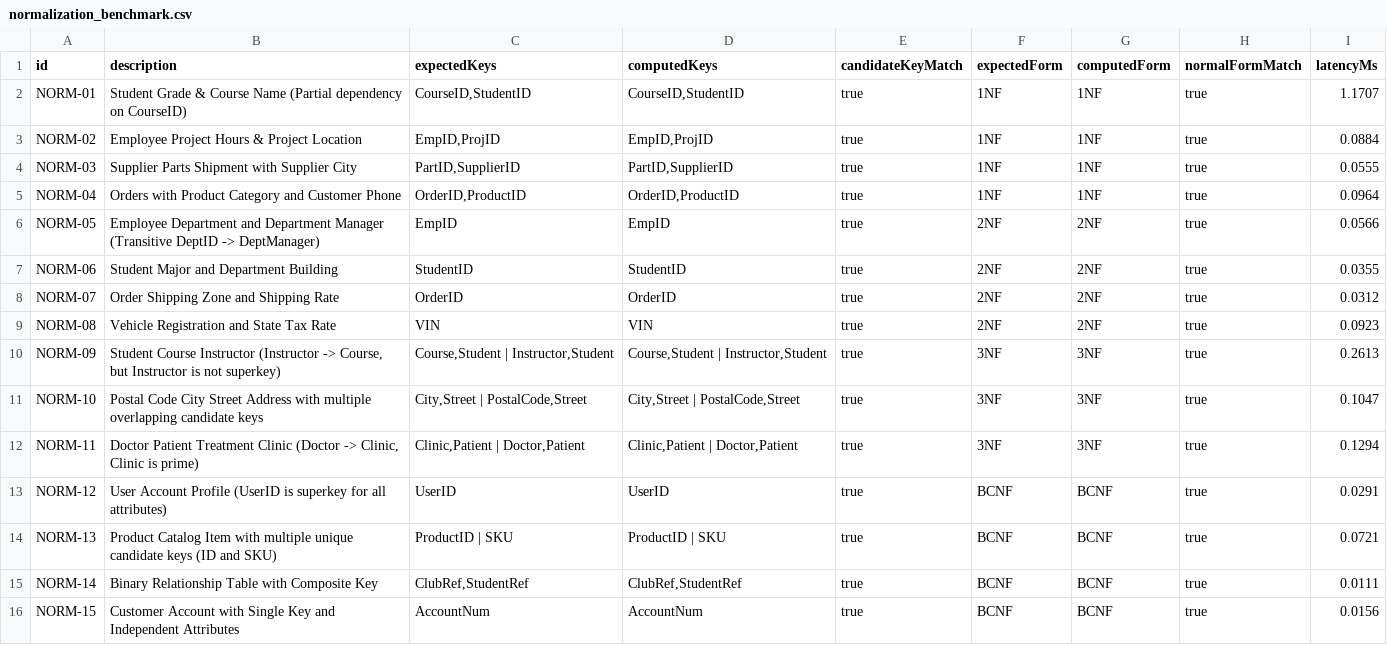
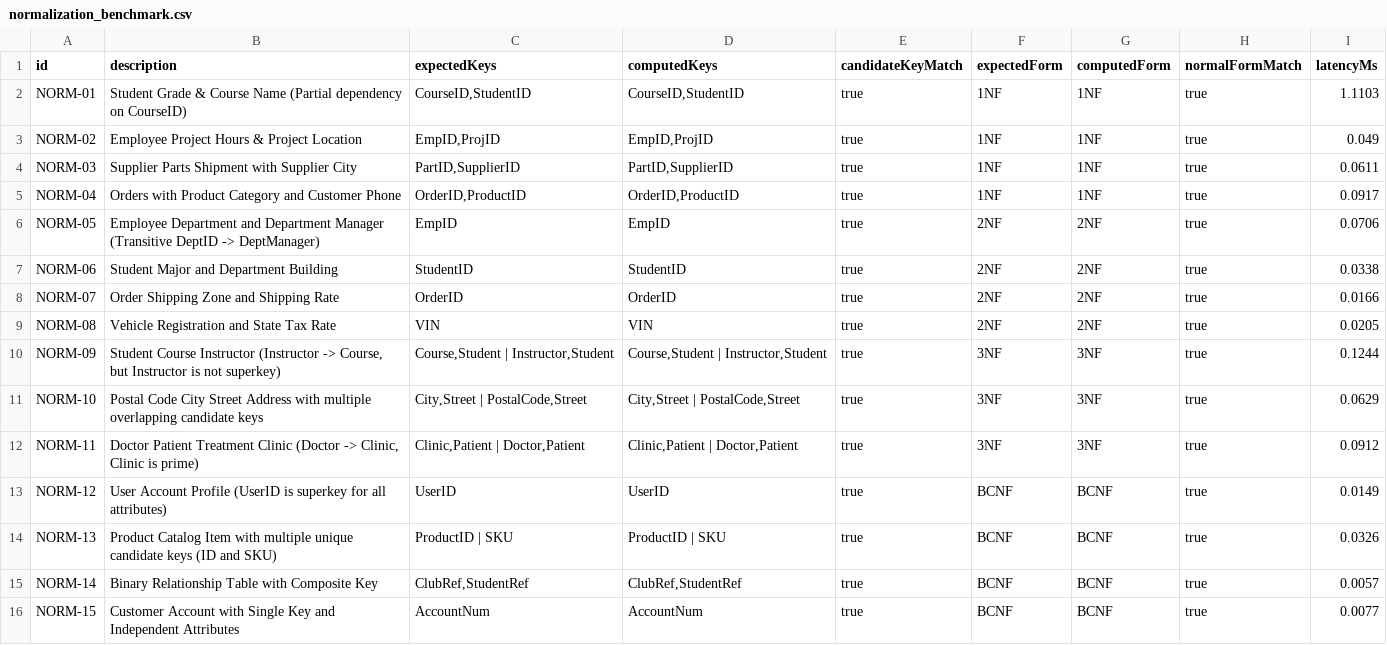
Before and after one commit to ShubhamPatil200507/DBMS-Studio, a CSV file: backend/benchmark_results/normalization_benchmark.csv, drawn as a sheet.

```diff
--- a/backend/benchmark_results/normalization_benchmark.csv
+++ b/backend/benchmark_results/normalization_benchmark.csv
@@ -1,16 +1,16 @@
 id,description,expectedKeys,computedKeys,candidateKeyMatch,expectedForm,computedForm,normalFormMatch,latencyMs
-NORM-01,Student Grade & Course Name (Partial dependency on CourseID),"CourseID,StudentID","CourseID,StudentID",true,1NF,1NF,true,1.1707
-NORM-02,Employee Project Hours & Project Location,"EmpID,ProjID","EmpID,ProjID",true,1NF,1NF,true,0.0884
-NORM-03,Supplier Parts Shipment with Supplier City,"PartID,SupplierID","PartID,SupplierID",true,1NF,1NF,true,0.0555
-NORM-04,Orders with Product Category and Customer Phone,"OrderID,ProductID","OrderID,ProductID",true,1NF,1NF,true,0.0964
-NORM-05,Employee Department and Department Manager (Transitive DeptID -> DeptManager),EmpID,EmpID,true,2NF,2NF,true,0.0566
-NORM-06,Student Major and Department Building,StudentID,StudentID,true,2NF,2NF,true,0.0355
-NORM-07,Order Shipping Zone and Shipping Rate,OrderID,OrderID,true,2NF,2NF,true,0.0312
-NORM-08,Vehicle Registration and State Tax Rate,VIN,VIN,true,2NF,2NF,true,0.0923
-NORM-09,"Student Course Instructor (Instructor -> Course, but Instructor is not superkey)","Course,Student | Instructor,Student","Course,Student | Instructor,Student",true,3NF,3NF,true,0.2613
-NORM-10,Postal Code City Street Address with multiple overlapping candidate keys,"City,Street | PostalCode,Street","City,Street | PostalCode,Street",true,3NF,3NF,true,0.1047
-NORM-11,"Doctor Patient Treatment Clinic (Doctor -> Clinic, Clinic is prime)","Clinic,Patient | Doctor,Patient","Clinic,Patient | Doctor,Patient",true,3NF,3NF,true,0.1294
-NORM-12,User Account Profile (UserID is superkey for all attributes),UserID,UserID,true,BCNF,BCNF,true,0.0291
-NORM-13,Product Catalog Item with multiple unique candidate keys (ID and SKU),ProductID | SKU,ProductID | SKU,true,BCNF,BCNF,true,0.0721
-NORM-14,Binary Relationship Table with Composite Key,"ClubRef,StudentRef","ClubRef,StudentRef",true,BCNF,BCNF,true,0.0111
-NORM-15,Customer Account with Single Key and Independent Attributes,AccountNum,AccountNum,true,BCNF,BCNF,true,0.0156
+NORM-01,Student Grade & Course Name (Partial dependency on CourseID),"CourseID,StudentID","CourseID,StudentID",true,1NF,1NF,true,1.1103
+NORM-02,Employee Project Hours & Project Location,"EmpID,ProjID","EmpID,ProjID",true,1NF,1NF,true,0.049
+NORM-03,Supplier Parts Shipment with Supplier City,"PartID,SupplierID","PartID,SupplierID",true,1NF,1NF,true,0.0611
+NORM-04,Orders with Product Category and Customer Phone,"OrderID,ProductID","OrderID,ProductID",true,1NF,1NF,true,0.0917
+NORM-05,Employee Department and Department Manager (Transitive DeptID -> DeptManager),EmpID,EmpID,true,2NF,2NF,true,0.0706
+NORM-06,Student Major and Department Building,StudentID,StudentID,true,2NF,2NF,true,0.0338
+NORM-07,Order Shipping Zone and Shipping Rate,OrderID,OrderID,true,2NF,2NF,true,0.0166
+NORM-08,Vehicle Registration and State Tax Rate,VIN,VIN,true,2NF,2NF,true,0.0205
+NORM-09,"Student Course Instructor (Instructor -> Course, but Instructor is not superkey)","Course,Student | Instructor,Student","Course,Student | Instructor,Student",true,3NF,3NF,true,0.1244
+NORM-10,Postal Code City Street Address with multiple overlapping candidate keys,"City,Street | PostalCode,Street","City,Street | PostalCode,Street",true,3NF,3NF,true,0.0629
+NORM-11,"Doctor Patient Treatment Clinic (Doctor -> Clinic, Clinic is prime)","Clinic,Patient | Doctor,Patient","Clinic,Patient | Doctor,Patient",true,3NF,3NF,true,0.0912
+NORM-12,User Account Profile (UserID is superkey for all attributes),UserID,UserID,true,BCNF,BCNF,true,0.0149
+NORM-13,Product Catalog Item with multiple unique candidate keys (ID and SKU),ProductID | SKU,ProductID | SKU,true,BCNF,BCNF,true,0.0326
+NORM-14,Binary Relationship Table with Composite Key,"ClubRef,StudentRef","ClubRef,StudentRef",true,BCNF,BCNF,true,0.0057
+NORM-15,Customer Account with Single Key and Independent Attributes,AccountNum,AccountNum,true,BCNF,BCNF,true,0.0077
```
Also changed, not shown: backend/benchmark_results/nl2sql_benchmark.csv, backend/benchmark_results/query_optimization_benchmark.csv, 28 other files.
